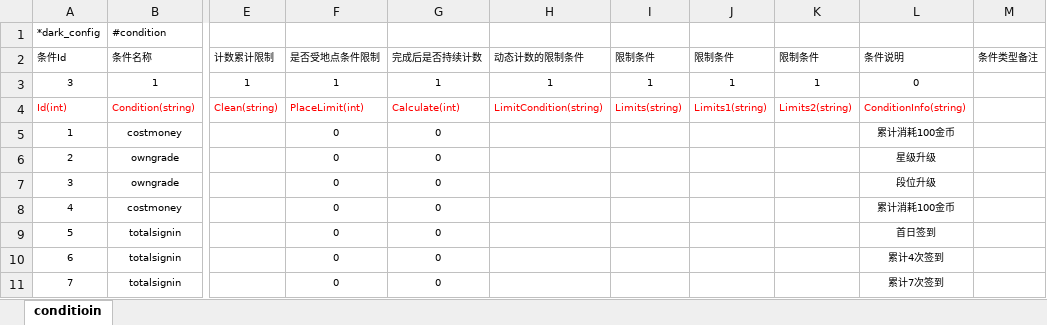
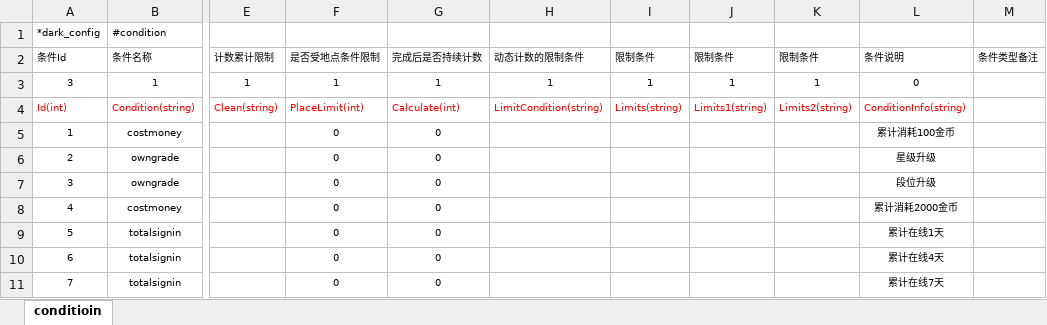
Before and after one commit to lori227/Fighter, an Excel workbook: Resource/excel/框架-条件配置.xlsx, sheet conditioin, drawn as a sheet; only a part is shown, gaps mark what is left out; values as stored, in another font and other column widths than the file's, no borders; conditional formats not drawn; the diff names each change by its address in the sheet, - before the commit and + after, or states it on an @@ line.

```diff
--- a/Resource/excel/框架-条件配置.xlsx (sheet conditioin)
+++ b/Resource/excel/框架-条件配置.xlsx (sheet conditioin)
-L8 (条件说明): 累计消耗100金币
+L8 (条件说明): 累计消耗2000金币
-L9 (条件说明): 首日签到
+L9 (条件说明): 累计在线1天
-L10 (条件说明): 累计4次签到
+L10 (条件说明): 累计在线4天
-L11 (条件说明): 累计7次签到
+L11 (条件说明): 累计在线7天
```
Also changed, not shown: Resource/excel/玩家-成就系统.xlsx, Resource/excel/道具-公共配置.xlsx, 2 other files.
